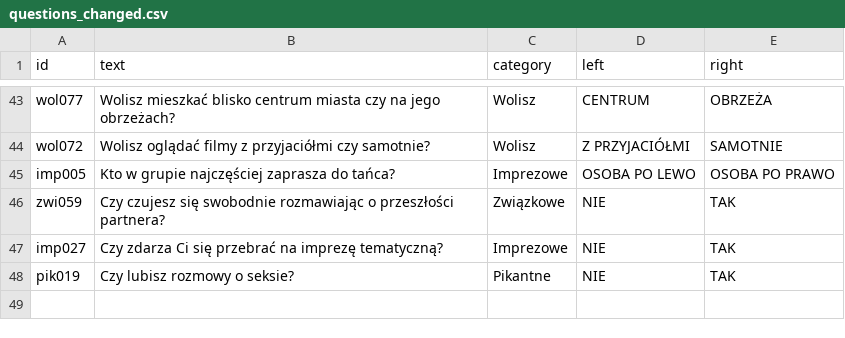
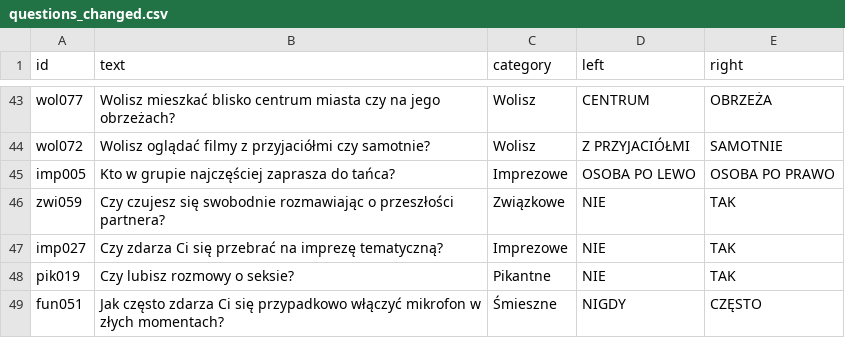
Before and after one commit to DawidS25/Spectrum, a CSV file: questions/questions_changed.csv, drawn as a sheet; only a part is shown, gaps mark what is left out; the diff names each change by its address in the sheet, - before the commit and + after, or states it on an @@ line.

Commit message:
Zmieniono pytanie fun051

```diff
--- a/questions/questions_changed.csv
+++ b/questions/questions_changed.csv
+row 49: fun051 | Jak często zdarza Ci się przypadkowo włączyć mikrofon w złych momentach? | Śmieszne | NIGDY | CZĘSTO
```
